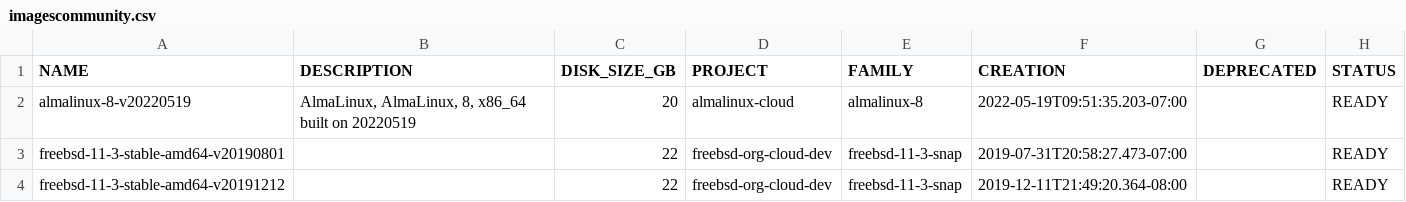
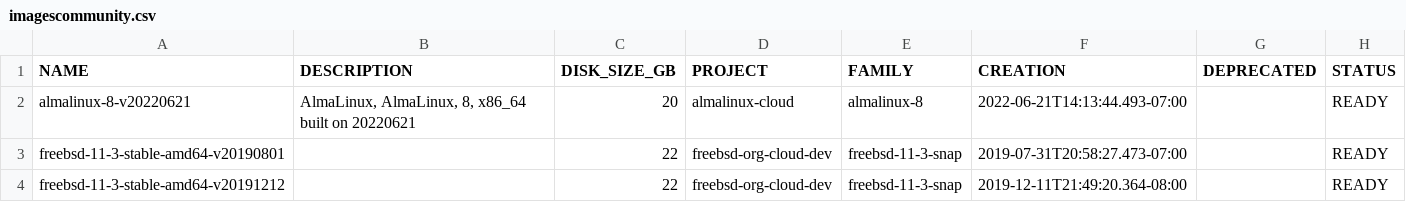
Before and after one commit to Cyclenerd/google-cloud-pricing-cost-calculator, a CSV file: tools/imagescommunity.csv, drawn as a sheet; only a part is shown.

```diff
--- a/tools/imagescommunity.csv
+++ b/tools/imagescommunity.csv
@@ -1,3 +1,3 @@
 NAME;DESCRIPTION;DISK_SIZE_GB;PROJECT;FAMILY;CREATION;DEPRECATED;STATUS
-almalinux-8-v20220519;AlmaLinux, AlmaLinux, 8, x86_64 built on 20220519;20;almalinux-cloud;almalinux-8;2022-05-19T09:51:35.203-07:00;;READY
+almalinux-8-v20220621;AlmaLinux, AlmaLinux, 8, x86_64 built on 20220621;20;almalinux-cloud;almalinux-8;2022-06-21T14:13:44.493-07:00;;READY
 freebsd-11-3-stable-amd64-v20190801;;22;freebsd-org-cloud-dev;freebsd-11-3-snap;2019-07-31T20:58:27.473-07:00;;READY
```
Also changed, not shown: tools/images.csv, tools/imagesdeeplearning.csv.
